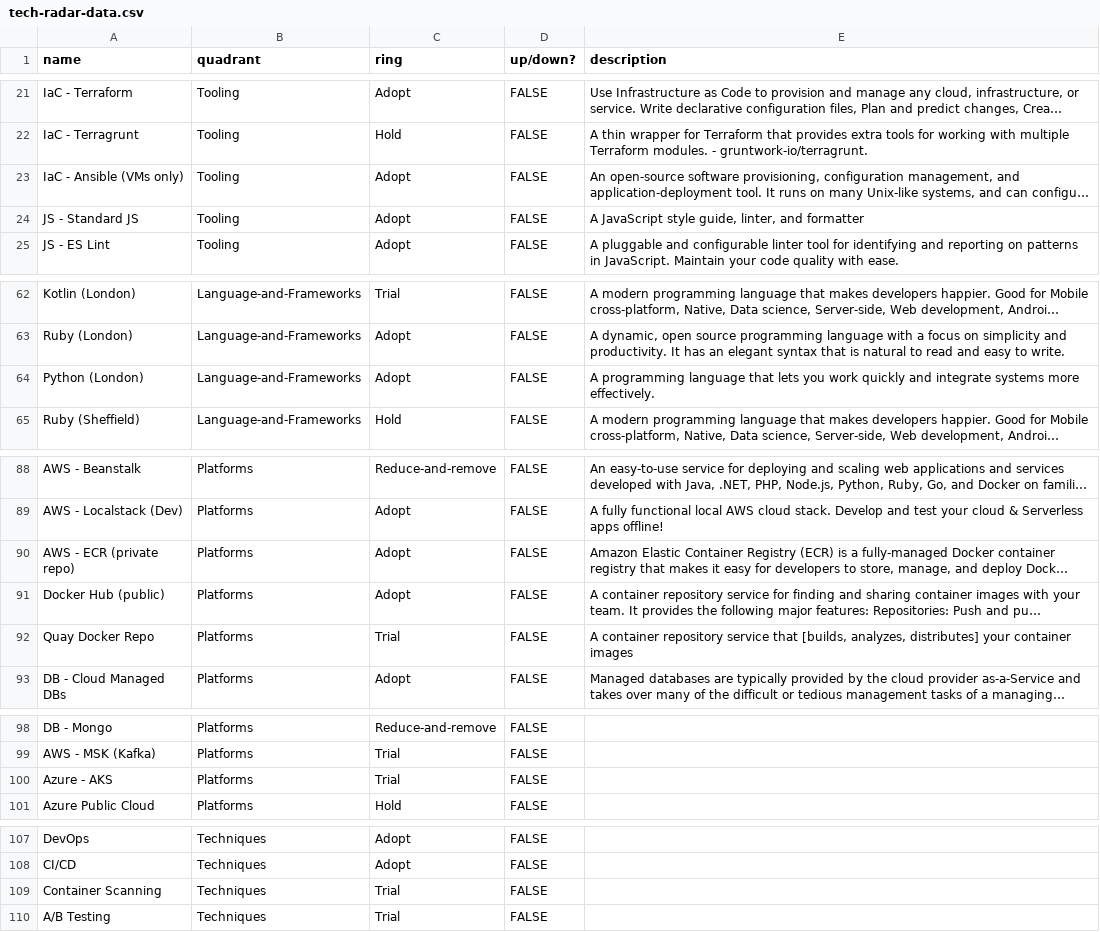
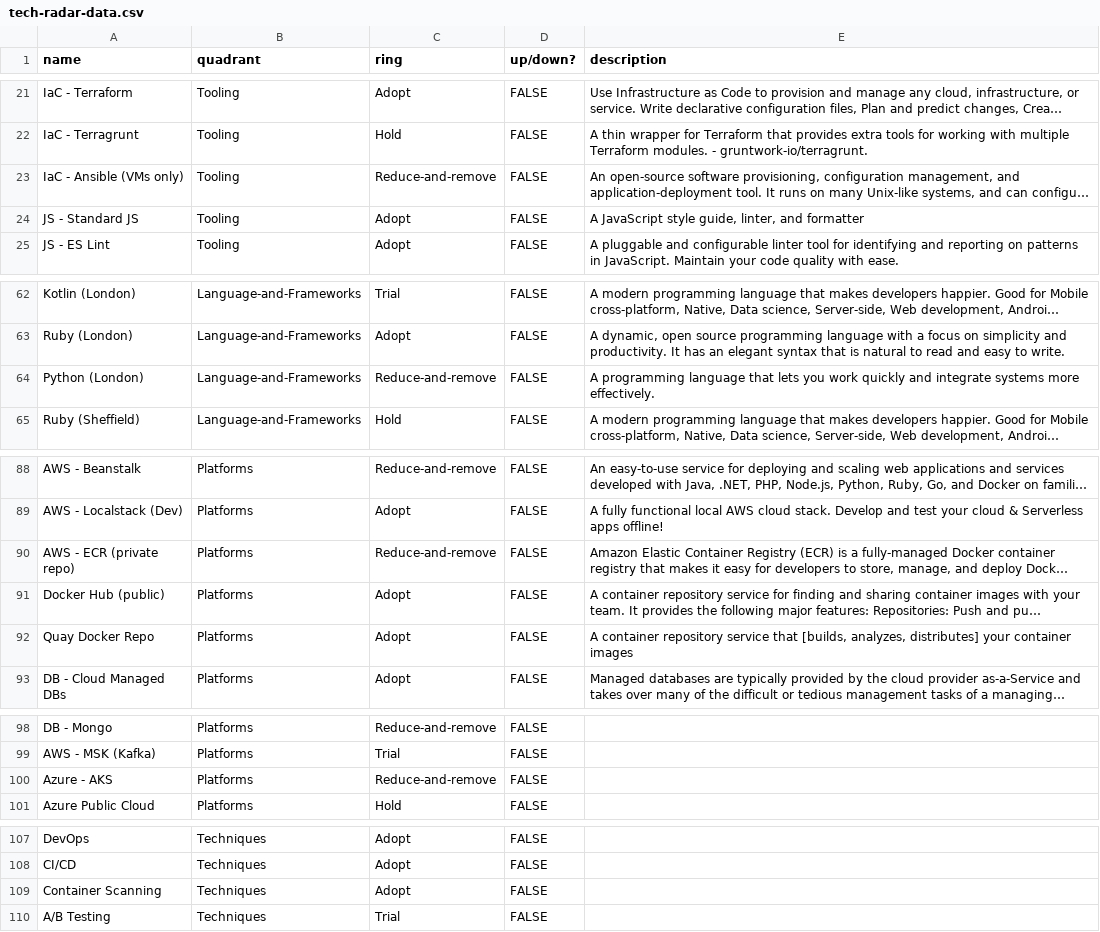
Before and after one commit to ministryofjustice/panda-tech-radar, a CSV file: build/tech-radar-data.csv, drawn as a sheet; only a part is shown, gaps mark what is left out; long unchanged cells end in …; the diff names each change by its address in the sheet, - before the commit and + after, or states it on an @@ line.

```diff
--- a/build/tech-radar-data.csv
+++ b/build/tech-radar-data.csv
-C23 (ring): Adopt
+C23 (ring): Reduce-and-remove
-C64 (ring): Adopt
+C64 (ring): Reduce-and-remove
-C90 (ring): Adopt
+C90 (ring): Reduce-and-remove
-C92 (ring): Trial
+C92 (ring): Adopt
-C100 (ring): Trial
+C100 (ring): Reduce-and-remove
-C109 (ring): Trial
+C109 (ring): Adopt
```
Also changed, not shown: 1 other file.
